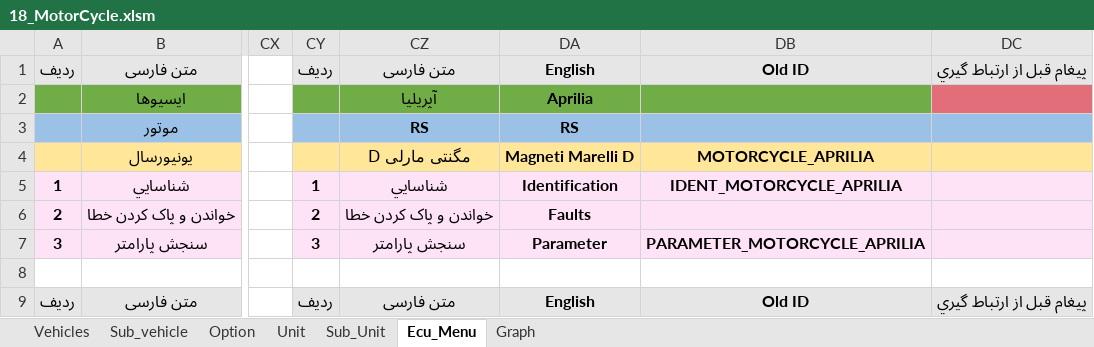
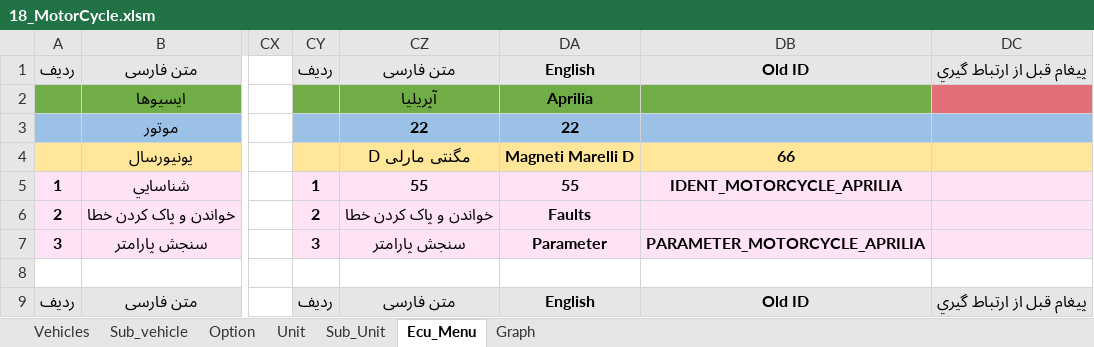
Before and after one commit to workrezvanian-netizen/DiagExcelFiles, an Excel workbook: Diag_Menu/18_MotorCycle.xlsm, sheet Ecu_Menu, drawn as a sheet; only a part is shown, gaps mark what is left out; values as stored, in another font and other column widths than the file's, no borders; the diff names each change by its address in the sheet, - before the commit and + after, or states it on an @@ line.

Commit message:
Add files via upload

```diff
--- a/Diag_Menu/18_MotorCycle.xlsm (sheet Ecu_Menu)
+++ b/Diag_Menu/18_MotorCycle.xlsm (sheet Ecu_Menu)
-CZ3: RS
+CZ3: 22
-DA3: RS
+DA3: 22
-DB4: MOTORCYCLE_APRILIA
+DB4: 66
-CZ5: شناسايي
+CZ5: 55
-DA5: Identification
+DA5: 55
```
Also changed, not shown: sheet Option, sheet Unit.
